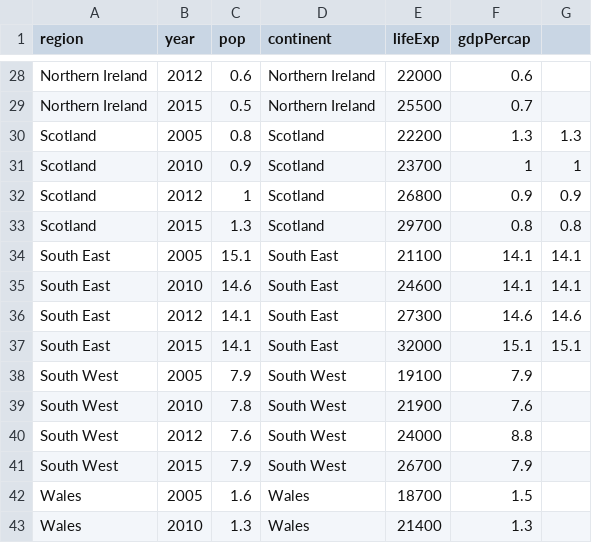
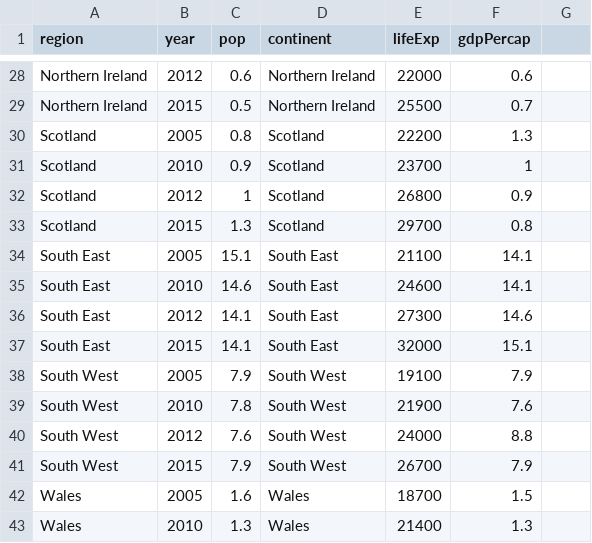
Before and after one commit to Jishenshen/Employment, a CSV file: data/salary.csv, drawn as a sheet; only a part is shown, gaps mark what is left out; the diff covers the shown part only.

```diff
--- a/data/salary.csv
+++ b/data/salary.csv
@@ -30,8 +30,8 @@ Northern Ireland,2015,0.5,Northern Ireland,25500,0.7,
-Scotland,2005,0.8,Scotland,22200,1.3,1.3
-Scotland,2010,0.9,Scotland,23700,1,1
-Scotland,2012,1,Scotland,26800,0.9,0.9
-Scotland,2015,1.3,Scotland,29700,0.8,0.8
-South East,2005,15.1,South East,21100,14.1,14.1
-South East,2010,14.6,South East,24600,14.1,14.1
-South East,2012,14.1,South East,27300,14.6,14.6
-South East,2015,14.1,South East,32000,15.1,15.1
+Scotland,2005,0.8,Scotland,22200,1.3
+Scotland,2010,0.9,Scotland,23700,1
+Scotland,2012,1,Scotland,26800,0.9
+Scotland,2015,1.3,Scotland,29700,0.8
+South East,2005,15.1,South East,21100,14.1
+South East,2010,14.6,South East,24600,14.1
+South East,2012,14.1,South East,27300,14.6
+South East,2015,14.1,South East,32000,15.1
```
Also changed, not shown: 24 edited cells elsewhere in this file.
